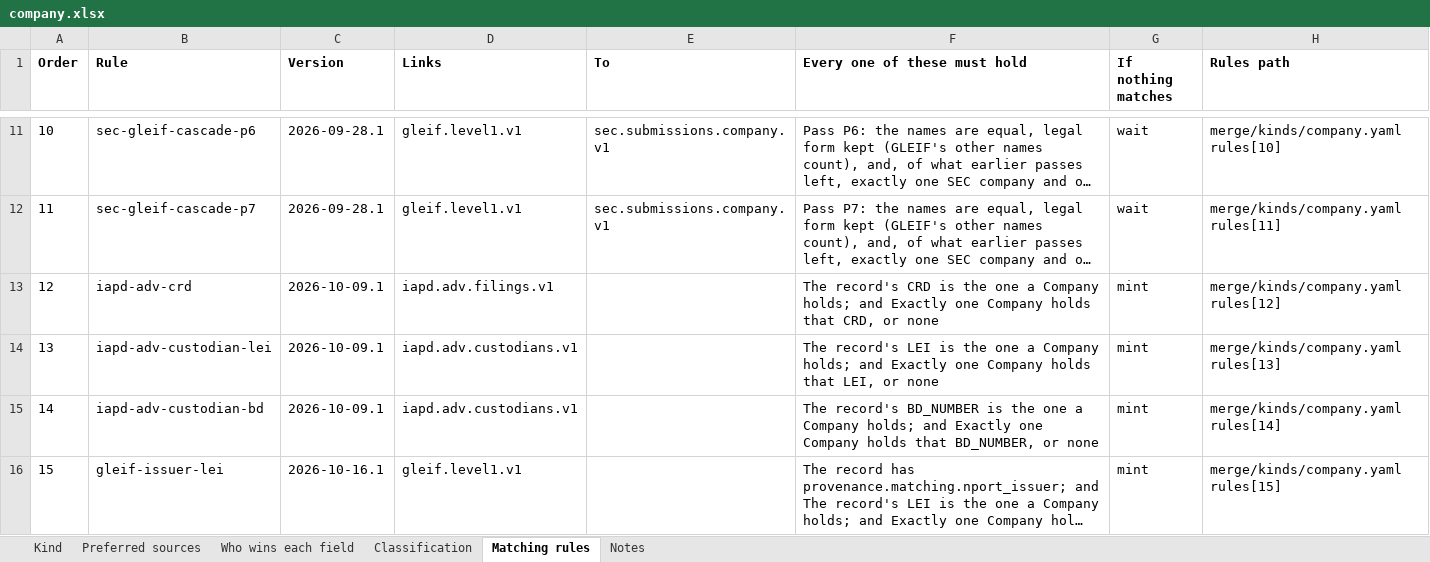
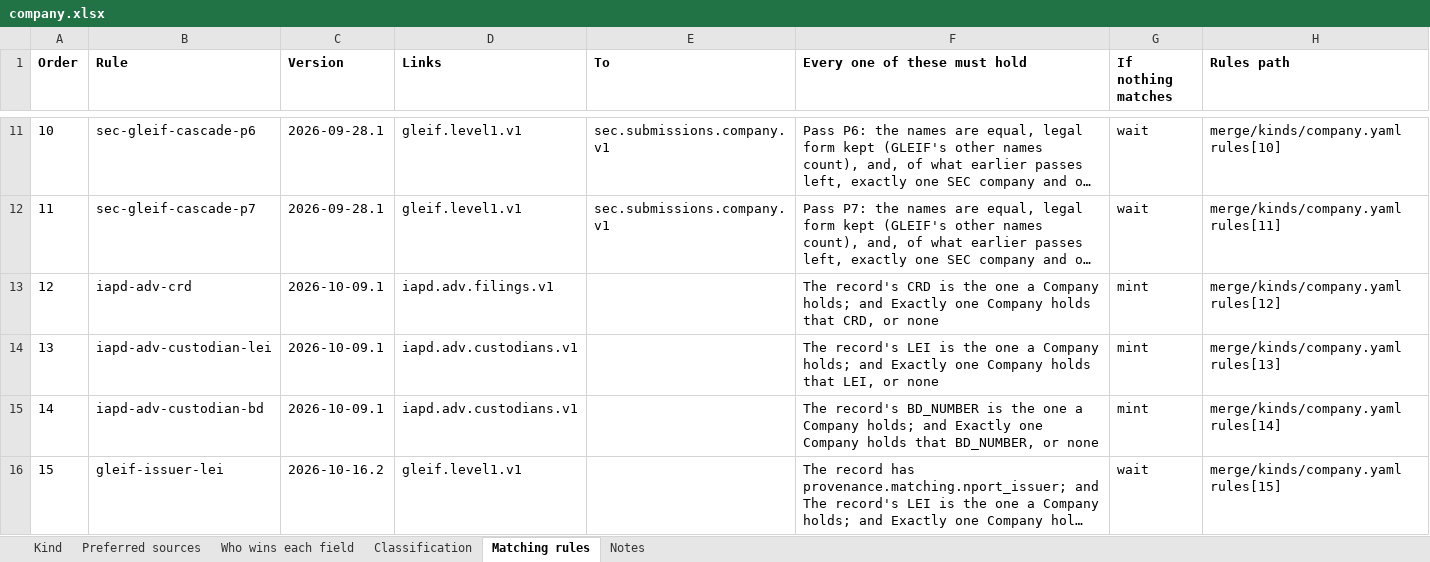
Before and after one commit to paulananth/edgartools-platform, an Excel workbook: rules/merge/kinds/company.xlsx, sheet Matching rules, drawn as a sheet; only a part is shown, gaps mark what is left out; long unchanged cells end in …; values as stored, in another font and other column widths than the file's, no borders; the diff names each change by its address in the sheet, - before the commit and + after, or states it on an @@ line.

```diff
--- a/rules/merge/kinds/company.xlsx (sheet Matching rules)
+++ b/rules/merge/kinds/company.xlsx (sheet Matching rules)
-C16 (Version): 2026-10-16.1
+C16 (Version): 2026-10-16.2
-G16 (If nothing matches): mint
+G16 (If nothing matches): wait
```
Also changed, not shown: rules/sources/sec.nport.security/MAPPING.xlsx, 6 other files.
